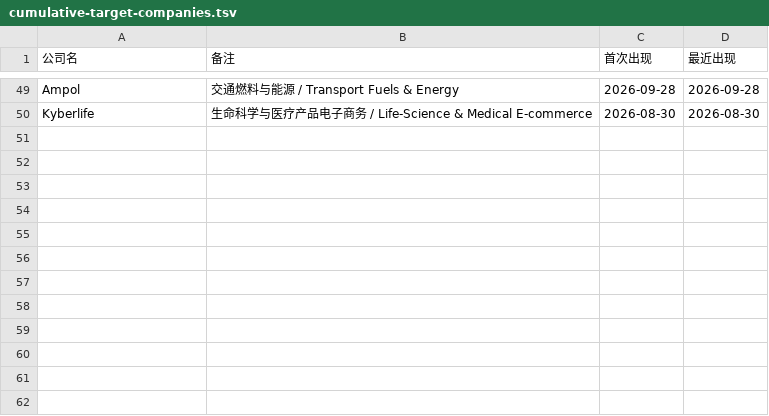
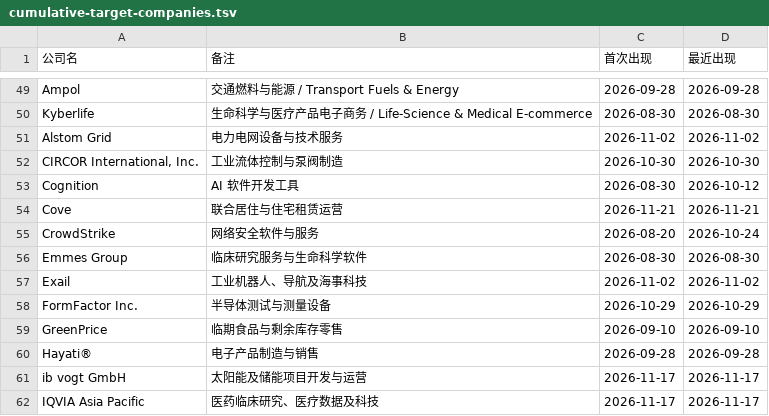
Before and after one commit to kobolibra/linkedin-jobs-page, a TSV file: reports/cumulative-target-companies.tsv, drawn as a sheet; only a part is shown, gaps mark what is left out.

```diff
--- a/reports/cumulative-target-companies.tsv
+++ b/reports/cumulative-target-companies.tsv
@@ -50 +50,13 @@ Ampol	交通燃料与能源 / Transport Fuels & Energy	2026-09-28	2026-09-28
 Kyberlife	生命科学与医疗产品电子商务 / Life-Science & Medical E-commerce	2026-08-30	2026-08-30
+Alstom Grid	电力电网设备与技术服务	2026-11-02	2026-11-02
+CIRCOR International, Inc.	工业流体控制与泵阀制造	2026-10-30	2026-10-30
+Cognition	AI 软件开发工具	2026-08-30	2026-10-12
+Cove	联合居住与住宅租赁运营	2026-11-21	2026-11-21
+CrowdStrike	网络安全软件与服务	2026-08-20	2026-10-24
+Emmes Group	临床研究服务与生命科学软件	2026-08-30	2026-08-30
+Exail	工业机器人、导航及海事科技	2026-11-02	2026-11-02
+FormFactor Inc.	半导体测试与测量设备	2026-10-29	2026-10-29
+GreenPrice	临期食品与剩余库存零售	2026-09-10	2026-09-10
+Hayati®	电子产品制造与销售	2026-09-28	2026-09-28
+ib vogt GmbH	太阳能及储能项目开发与运营	2026-11-17	2026-11-17
+IQVIA Asia Pacific	医药临床研究、医疗数据及科技	2026-11-17	2026-11-17
```
Also changed, not shown: reports/cumulative-excluded-companies.tsv, 3 other files.
